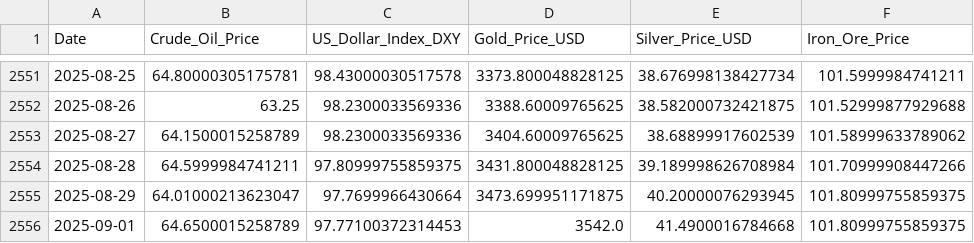
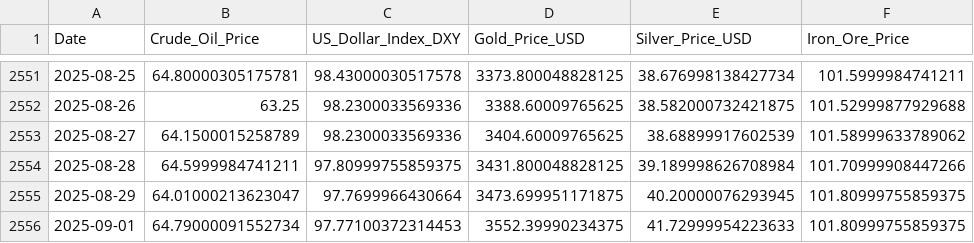
Before and after one commit to Kanisorn001/Project, a CSV file: gold_and_macro_data_final.csv, drawn as a sheet; only a part is shown, gaps mark what is left out; the diff names each change by its address in the sheet, - before the commit and + after, or states it on an @@ line.

```diff
--- a/gold_and_macro_data_final.csv
+++ b/gold_and_macro_data_final.csv
-B2556 (Crude_Oil_Price): 64.6500015258789
+B2556 (Crude_Oil_Price): 64.79000091552734
-D2556 (Gold_Price_USD): 3542.0
+D2556 (Gold_Price_USD): 3552.39990234375
-E2556 (Silver_Price_USD): 41.4900016784668
+E2556 (Silver_Price_USD): 41.72999954223633
```
